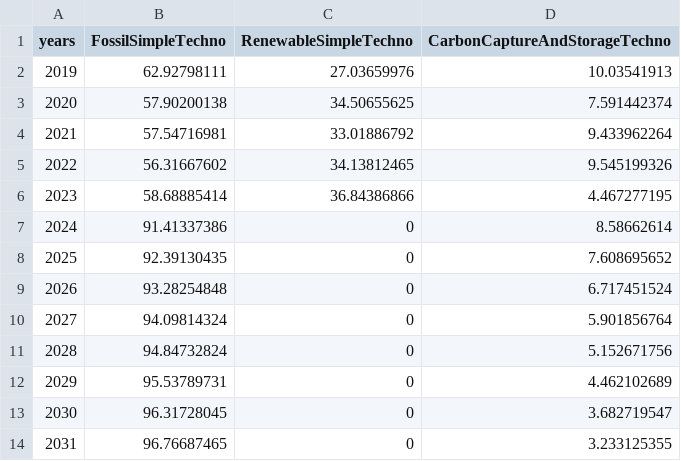
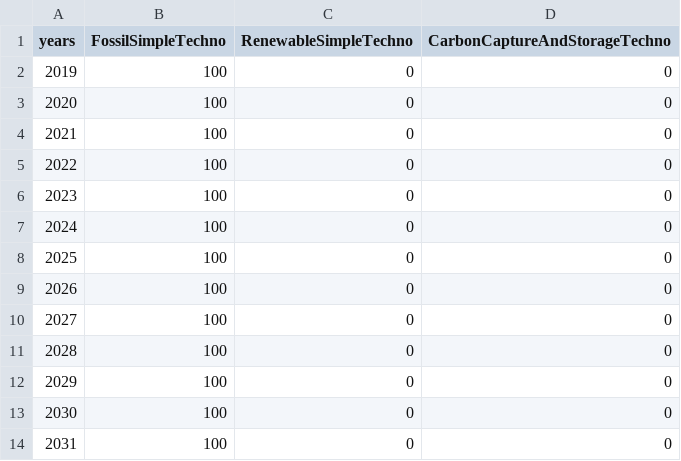
Before and after one commit to os-climate/witness-energy, a CSV file: data_energy/data/invest_in_fossil.csv, drawn as a sheet; only a part is shown; the diff covers the shown part only.

Commit message:
[fix] US 363 set to 0 invests in all but Fossil

```diff
--- a/data_energy/data/invest_in_fossil.csv
+++ b/data_energy/data/invest_in_fossil.csv
@@ -1,14 +1,14 @@
 years,FossilSimpleTechno,RenewableSimpleTechno,CarbonCaptureAndStorageTechno
-2019,62.92798111,27.03659976,10.03541913
-2020,57.90200138,34.50655625,7.591442374
-2021,57.54716981,33.01886792,9.433962264
-2022,56.31667602,34.13812465,9.545199326
-2023,58.68885414,36.84386866,4.467277195
-2024,91.41337386,0,8.58662614
-2025,92.39130435,0,7.608695652
-2026,93.28254848,0,6.717451524
-2027,94.09814324,0,5.901856764
-2028,94.84732824,0,5.152671756
-2029,95.53789731,0,4.462102689
-2030,96.31728045,0,3.682719547
-2031,96.76687465,0,3.233125355
+2019,100,0,0
+2020,100,0,0
+2021,100,0,0
+2022,100,0,0
+2023,100,0,0
+2024,100,0,0
+2025,100,0,0
+2026,100,0,0
+2027,100,0,0
+2028,100,0,0
+2029,100,0,0
+2030,100,0,0
+2031,100,0,0
```
Also changed, not shown: 14 edited cells elsewhere in this file.
